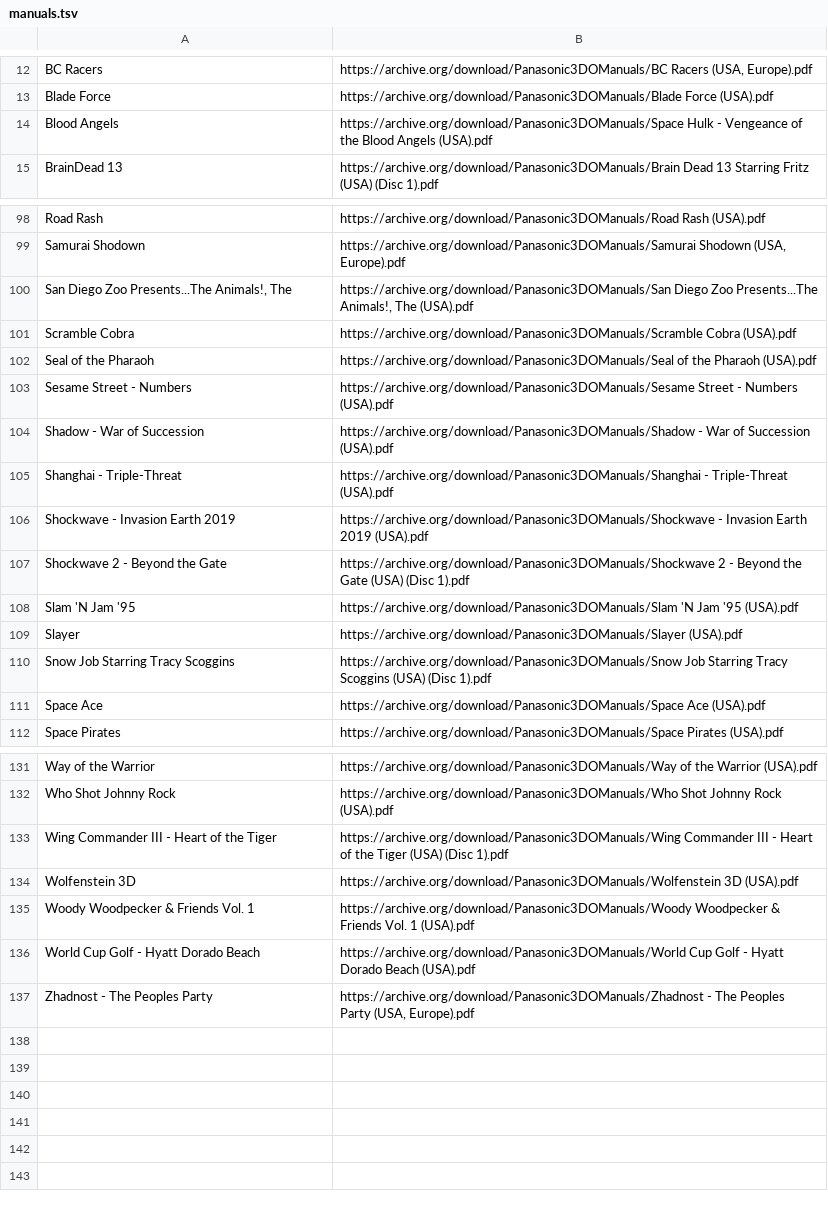
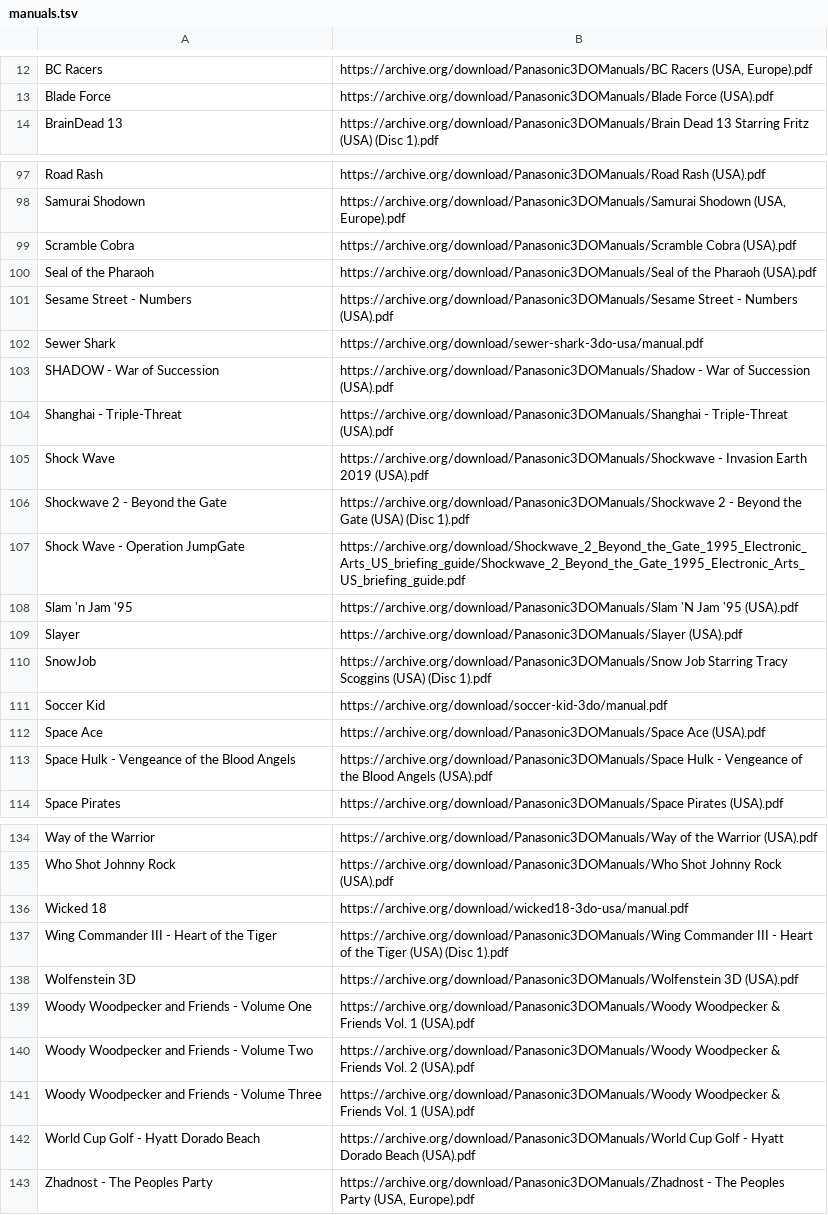
Before and after one commit to obrie/retrokit, a TSV file: config/systems/3do/manuals.tsv, drawn as a sheet; only a part is shown, gaps mark what is left out; the diff covers the shown part only.

Commit message:
Finish 3do manuals

```diff
--- a/config/systems/3do/manuals.tsv
+++ b/config/systems/3do/manuals.tsv
@@ -13,3 +13,2 @@ BC Racers	https://archive.org/download/Panasonic3DOManuals/BC Racers (USA, Europ
 Blade Force	https://archive.org/download/Panasonic3DOManuals/Blade Force (USA).pdf
-Blood Angels	https://archive.org/download/Panasonic3DOManuals/Space Hulk - Vengeance of the Blood Angels (USA).pdf
 BrainDead 13	https://archive.org/download/Panasonic3DOManuals/Brain Dead 13 Starring Fritz (USA) (Disc 1).pdf
@@ -99,3 +98,2 @@ Road Rash	https://archive.org/download/Panasonic3DOManuals/Road Rash (USA).pdf
 Samurai Shodown	https://archive.org/download/Panasonic3DOManuals/Samurai Shodown (USA, Europe).pdf
-San Diego Zoo Presents...The Animals!, The	https://archive.org/download/Panasonic3DOManuals/San Diego Zoo Presents...The Animals!, The (USA).pdf
 Scramble Cobra	https://archive.org/download/Panasonic3DOManuals/Scramble Cobra (USA).pdf
@@ -103,10 +101,14 @@ Seal of the Pharaoh	https://archive.org/download/Panasonic3DOManuals/Seal of the
 Sesame Street - Numbers	https://archive.org/download/Panasonic3DOManuals/Sesame Street - Numbers (USA).pdf
-Shadow - War of Succession	https://archive.org/download/Panasonic3DOManuals/Shadow - War of Succession (USA).pdf
+Sewer Shark	https://archive.org/download/sewer-shark-3do-usa/manual.pdf
+SHADOW - War of Succession	https://archive.org/download/Panasonic3DOManuals/Shadow - War of Succession (USA).pdf
 Shanghai - Triple-Threat	https://archive.org/download/Panasonic3DOManuals/Shanghai - Triple-Threat (USA).pdf
-Shockwave - Invasion Earth 2019	https://archive.org/download/Panasonic3DOManuals/Shockwave - Invasion Earth 2019 (USA).pdf
+Shock Wave	https://archive.org/download/Panasonic3DOManuals/Shockwave - Invasion Earth 2019 (USA).pdf
 Shockwave 2 - Beyond the Gate	https://archive.org/download/Panasonic3DOManuals/Shockwave 2 - Beyond the Gate (USA) (Disc 1).pdf
-Slam 'N Jam '95	https://archive.org/download/Panasonic3DOManuals/Slam 'N Jam '95 (USA).pdf
+Shock Wave - Operation JumpGate	https://archive.org/download/Shockwave_2_Beyond_the_Gate_1995_Electronic_Arts_US_briefing_guide/Shockwave_2_Beyond_the_Gate_1995_Electronic_Arts_US_briefing_guide.pdf
+Slam 'n Jam '95	https://archive.org/download/Panasonic3DOManuals/Slam 'N Jam '95 (USA).pdf
 Slayer	https://archive.org/download/Panasonic3DOManuals/Slayer (USA).pdf
-Snow Job Starring Tracy Scoggins	https://archive.org/download/Panasonic3DOManuals/Snow Job Starring Tracy Scoggins (USA) (Disc 1).pdf
+SnowJob	https://archive.org/download/Panasonic3DOManuals/Snow Job Starring Tracy Scoggins (USA) (Disc 1).pdf
+Soccer Kid	https://archive.org/download/soccer-kid-3do/manual.pdf
 Space Ace	https://archive.org/download/Panasonic3DOManuals/Space Ace (USA).pdf
+Space Hulk - Vengeance of the Blood Angels	https://archive.org/download/Panasonic3DOManuals/Space Hulk - Vengeance of the Blood Angels (USA).pdf
 Space Pirates	https://archive.org/download/Panasonic3DOManuals/Space Pirates (USA).pdf
@@ -132,5 +135,8 @@ Way of the Warrior	https://archive.org/download/Panasonic3DOManuals/Way of the W
 Who Shot Johnny Rock	https://archive.org/download/Panasonic3DOManuals/Who Shot Johnny Rock (USA).pdf
+Wicked 18	https://archive.org/download/wicked18-3do-usa/manual.pdf
 Wing Commander III - Heart of the Tiger	https://archive.org/download/Panasonic3DOManuals/Wing Commander III - Heart of the Tiger (USA) (Disc 1).pdf
 Wolfenstein 3D	https://archive.org/download/Panasonic3DOManuals/Wolfenstein 3D (USA).pdf
-Woody Woodpecker & Friends Vol. 1	https://archive.org/download/Panasonic3DOManuals/Woody Woodpecker & Friends Vol. 1 (USA).pdf
+Woody Woodpecker and Friends - Volume One	https://archive.org/download/Panasonic3DOManuals/Woody Woodpecker & Friends Vol. 1 (USA).pdf
+Woody Woodpecker and Friends - Volume Two	https://archive.org/download/Panasonic3DOManuals/Woody Woodpecker & Friends Vol. 2 (USA).pdf
+Woody Woodpecker and Friends - Volume Three	https://archive.org/download/Panasonic3DOManuals/Woody Woodpecker & Friends Vol. 1 (USA).pdf
 World Cup Golf - Hyatt Dorado Beach	https://archive.org/download/Panasonic3DOManuals/World Cup Golf - Hyatt Dorado Beach (USA).pdf
```
Also changed, not shown: 4 added rows, 3 removed rows and 7 edited cells elsewhere in this file, 1 other file.
